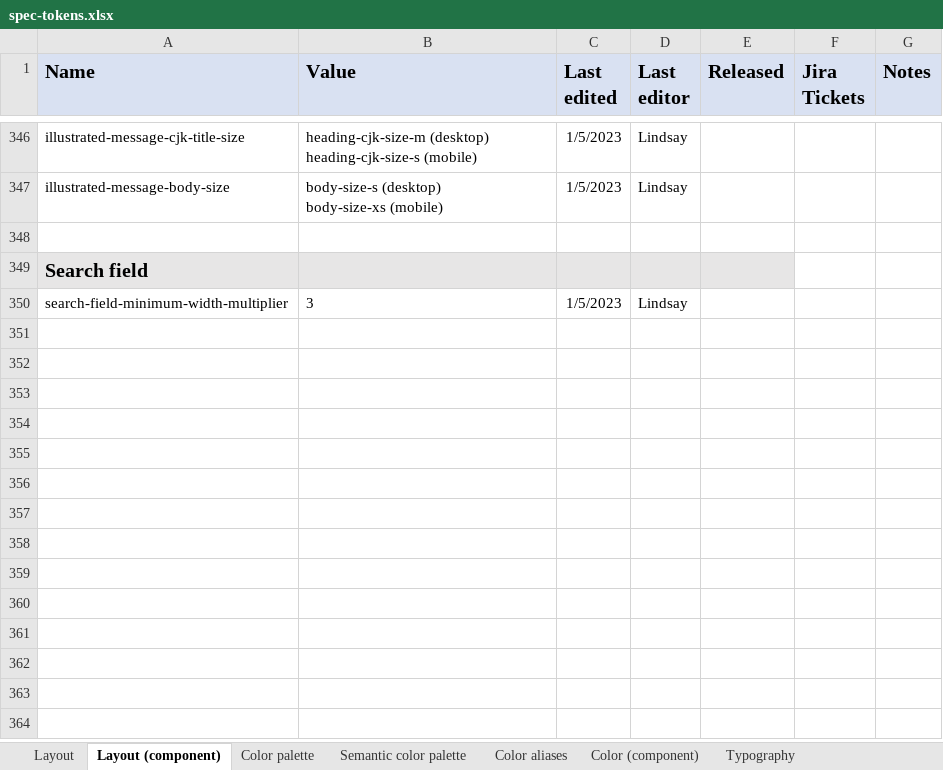
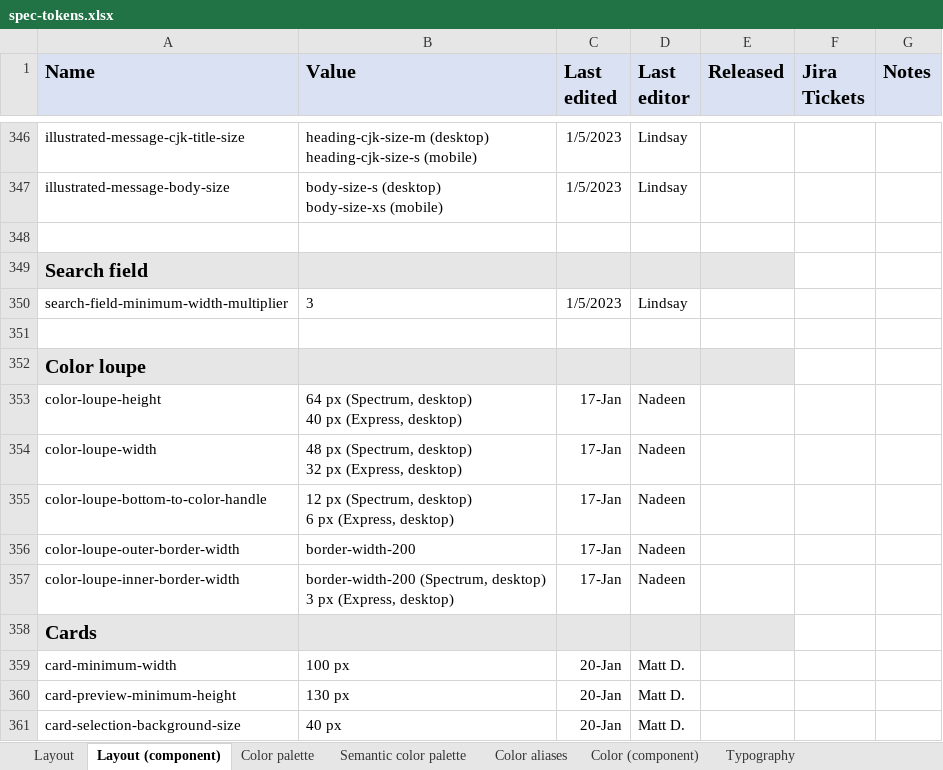
Before and after one commit to adobe/spectrum-design-data, an Excel workbook: spec-tokens.xlsx, sheet Layout (component), drawn as a sheet; only a part is shown, gaps mark what is left out; values as stored, in another font and other column widths than the file's, no borders; ↵ is a line break in a cell; the diff names each change by its address in the sheet, - before the commit and + after, or states it on an @@ line.

Commit message:
chore: update tokens excel file

```diff
--- a/spec-tokens.xlsx (sheet Layout (component))
+++ b/spec-tokens.xlsx (sheet Layout (component))
+row 351: (empty)
+row 352: Color loupe
+row 353: color-loupe-height | 64 px (Spectrum, desktop) ↵ 40 px (Express, desktop) | 17-Jan | Nadeen
+row 354: color-loupe-width | 48 px (Spectrum, desktop) ↵ 32 px (Express, desktop) | 17-Jan | Nadeen
+row 355: color-loupe-bottom-to-color-handle | 12 px (Spectrum, desktop) ↵ 6 px (Express, desktop) | 17-Jan | Nadeen
+row 356: color-loupe-outer-border-width | border-width-200 | 17-Jan | Nadeen
+row 357: color-loupe-inner-border-width | border-width-200 (Spectrum, desktop) ↵ 3 px (Express, desktop) | 17-Jan | Nadeen
+row 358: Cards
+row 359: card-minimum-width | 100 px | 20-Jan | Matt D.
+row 360: card-preview-minimum-height | 130 px | 20-Jan | Matt D.
+row 361: card-selection-background-size | 40 px | 20-Jan | Matt D.
```
Also changed, not shown: sheet Color (component), 3 other files.
